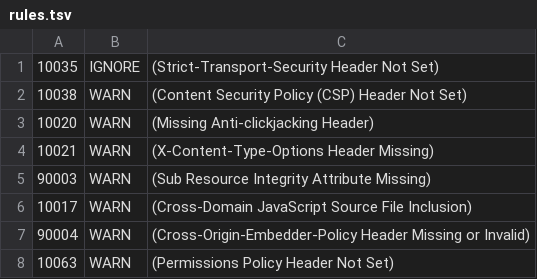
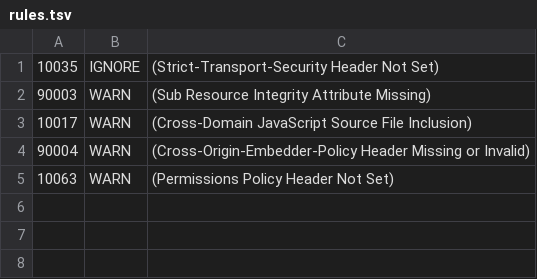
Before and after one commit to NatanRigailo/mfa-app, a TSV file: .zap/rules.tsv, drawn as a sheet; the diff names each change by its address in the sheet, - before the commit and + after, or states it on an @@ line.

Commit message:
security: add HTTP security headers middleware (#62)
Adds X-Content-Type-Options, X-Frame-Options and Content-Security-Policy
to every response. Removes those alerts from ZAP rules.tsv since they
are now validated by the scanner rather than suppressed.

```diff
--- a/.zap/rules.tsv
+++ b/.zap/rules.tsv
-row 2: 10038 | WARN | (Content Security Policy (CSP) Header Not Set)
-row 3: 10020 | WARN | (Missing Anti-clickjacking Header)
-row 4: 10021 | WARN | (X-Content-Type-Options Header Missing)
```
Also changed, not shown: 1 other file.
